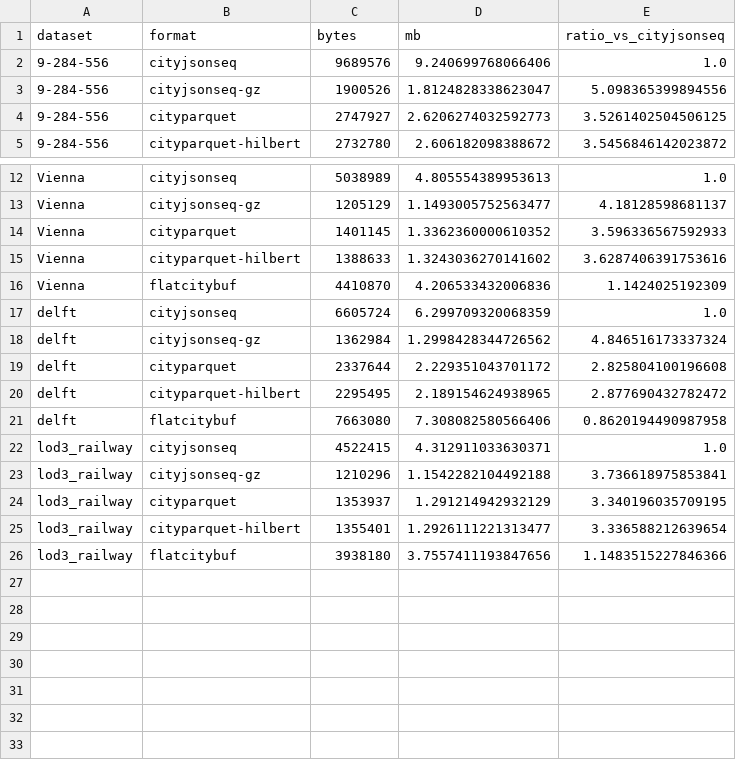
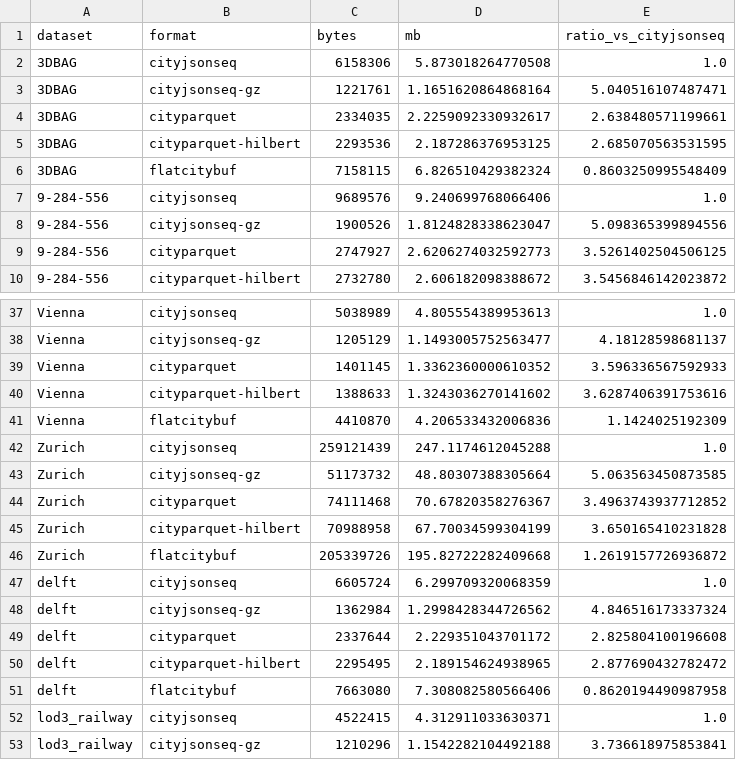
Before and after one commit to cityjson/cityparquet, a CSV file: bench/read_results/sizes.csv, drawn as a sheet; only a part is shown, gaps mark what is left out; the shorter side is filled out with more unchanged rows; the diff covers the shown part only.

```diff
--- a/bench/read_results/sizes.csv
+++ b/bench/read_results/sizes.csv
@@ -1,2 +1,7 @@
 dataset,format,bytes,mb,ratio_vs_cityjsonseq
+3DBAG,cityjsonseq,6158306,5.873018264770508,1.0
+3DBAG,cityjsonseq-gz,1221761,1.1651620864868164,5.040516107487471
+3DBAG,cityparquet,2334035,2.2259092330932617,2.638480571199661
+3DBAG,cityparquet-hilbert,2293536,2.187286376953125,2.685070563531595
+3DBAG,flatcitybuf,7158115,6.826510429382324,0.8603250995548409
 9-284-556,cityjsonseq,9689576,9.240699768066406,1.0
@@ -16,2 +41,7 @@ Vienna,cityparquet-hilbert,1388633,1.3243036270141602,3.6287406391753616
 Vienna,flatcitybuf,4410870,4.206533432006836,1.1424025192309
+Zurich,cityjsonseq,259121439,247.1174612045288,1.0
+Zurich,cityjsonseq-gz,51173732,48.80307388305664,5.063563450873585
+Zurich,cityparquet,74111468,70.67820358276367,3.4963743937712852
+Zurich,cityparquet-hilbert,70988958,67.70034599304199,3.650165410231828
+Zurich,flatcitybuf,205339726,195.82722282409668,1.2619157726936872
 delft,cityjsonseq,6605724,6.299709320068359,1.0
```
Also changed, not shown: 20 added rows elsewhere in this file, bench/read_results/Ingolstadt.csv, bench/read_results/Vienna.csv, 14 other files.
